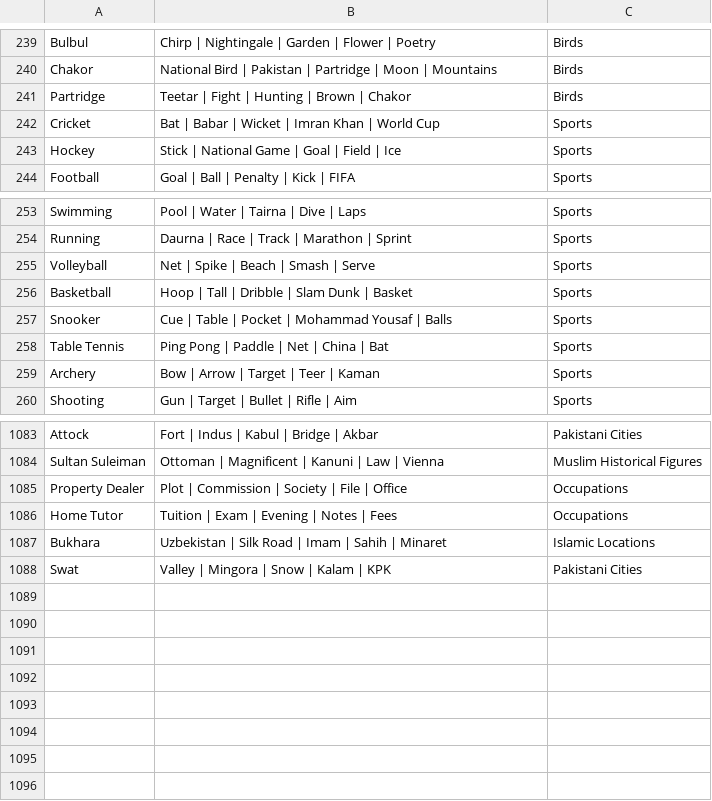
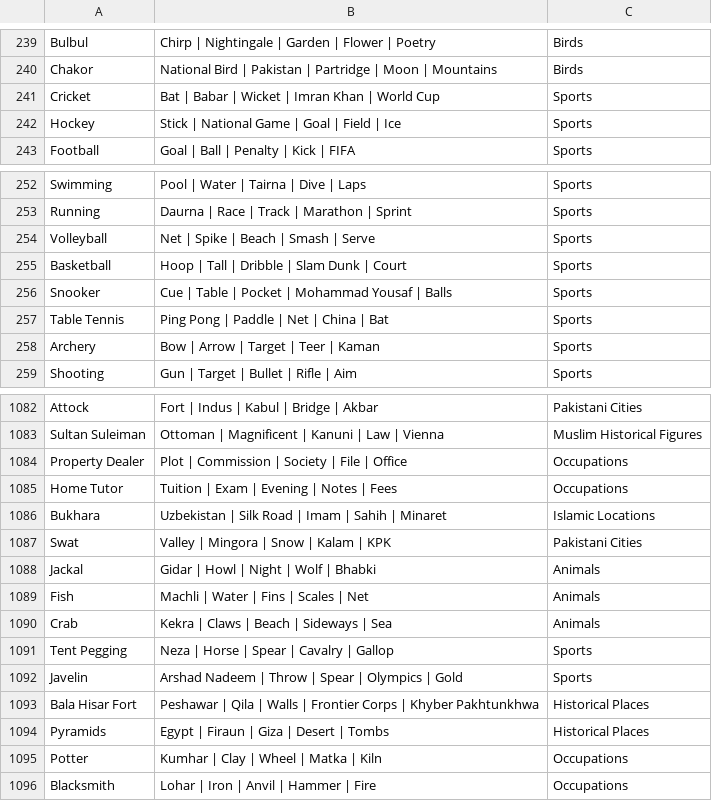
Before and after one commit to theshabab/jorbox, a CSV file: data/seed/data/game2.csv, drawn as a sheet; only a part is shown, gaps mark what is left out.

```diff
--- a/data/seed/data/game2.csv
+++ b/data/seed/data/game2.csv
@@ -240,3 +240,2 @@ Bulbul,Chirp | Nightingale | Garden | Flower | Poetry,Birds
 Chakor,National Bird | Pakistan | Partridge | Moon | Mountains,Birds
-Partridge,Teetar | Fight | Hunting | Brown | Chakor,Birds
 Cricket,Bat | Babar | Wicket | Imran Khan | World Cup,Sports
@@ -255,3 +254,3 @@ Running,Daurna | Race | Track | Marathon | Sprint,Sports
 Volleyball,Net | Spike | Beach | Smash | Serve,Sports
-Basketball,Hoop | Tall | Dribble | Slam Dunk | Basket,Sports
+Basketball,Hoop | Tall | Dribble | Slam Dunk | Court,Sports
 Snooker,Cue | Table | Pocket | Mohammad Yousaf | Balls,Sports
@@ -1088 +1087,10 @@ Bukhara,Uzbekistan | Silk Road | Imam | Sahih | Minaret,Islamic Locations
 Swat,Valley | Mingora | Snow | Kalam | KPK,Pakistani Cities
+Jackal,Gidar | Howl | Night | Wolf | Bhabki,Animals
+Fish,Machli | Water | Fins | Scales | Net,Animals
+Crab,Kekra | Claws | Beach | Sideways | Sea,Animals
+Tent Pegging,Neza | Horse | Spear | Cavalry | Gallop,Sports
+Javelin,Arshad Nadeem | Throw | Spear | Olympics | Gold,Sports
+Bala Hisar Fort,Peshawar | Qila | Walls | Frontier Corps | Khyber Pakhtunkhwa,Historical Places
+Pyramids,Egypt | Firaun | Giza | Desert | Tombs,Historical Places
+Potter,Kumhar | Clay | Wheel | Matka | Kiln,Occupations
+Blacksmith,Lohar | Iron | Anvil | Hammer | Fire,Occupations
```
Also changed, not shown: data/seed/data/game1.csv, data/seed/data/game9.csv, 5 other files.
